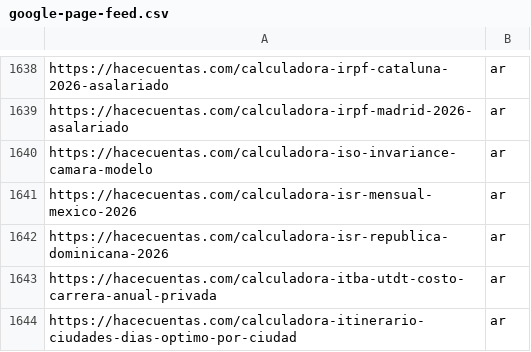
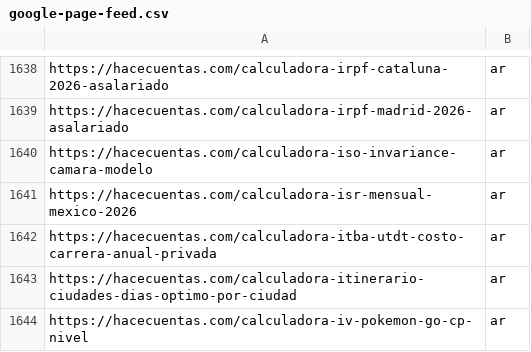
Before and after one commit to grblasquiz/hacecuentas, a CSV file: public/google-page-feed.csv, drawn as a sheet; only a part is shown, gaps mark what is left out; the shorter side is filled out with more unchanged rows; the diff names each change by its address in the sheet, - before the commit and + after, or states it on an @@ line.

```diff
--- a/public/google-page-feed.csv
+++ b/public/google-page-feed.csv
-row 1642: https://hacecuentas.com/calculadora-isr-republica-dominicana-2026 | ar
```
Also changed, not shown: 10 other files.
